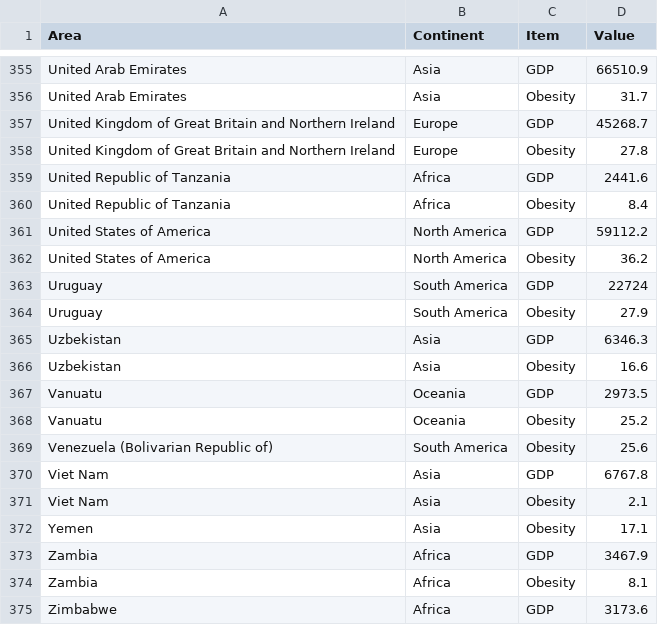
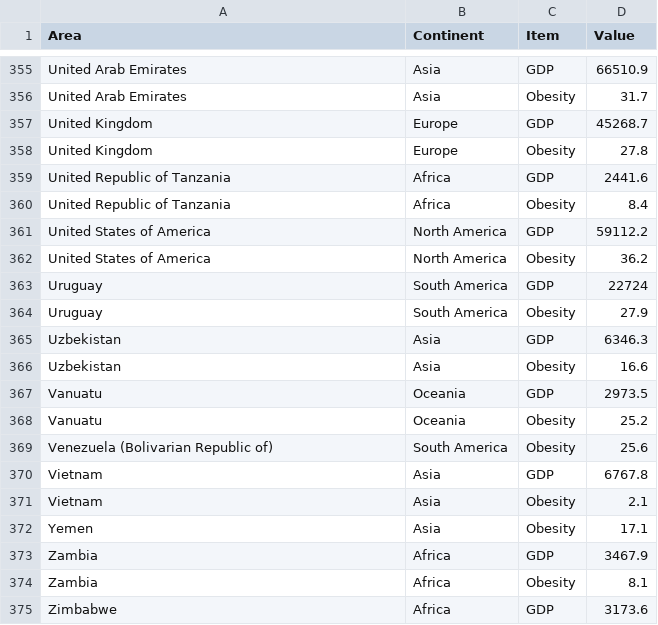
Before and after one commit to vgoh1/3179-map, a CSV file: data/obesity_clean.csv, drawn as a sheet; only a part is shown, gaps mark what is left out.

Commit message:
Rename vietnam in obesity dataset

```diff
--- a/data/obesity_clean.csv
+++ b/data/obesity_clean.csv
@@ -356,4 +356,4 @@ United Arab Emirates,Asia,GDP,66510.9
 United Arab Emirates,Asia,Obesity,31.7
-United Kingdom of Great Britain and Northern Ireland,Europe,GDP,45268.7
-United Kingdom of Great Britain and Northern Ireland,Europe,Obesity,27.8
+United Kingdom,Europe,GDP,45268.7
+United Kingdom,Europe,Obesity,27.8
 United Republic of Tanzania,Africa,GDP,2441.6
@@ -369,4 +369,4 @@ Vanuatu,Oceania,Obesity,25.2
 Venezuela (Bolivarian Republic of),South America,Obesity,25.6
-Viet Nam,Asia,GDP,6767.8
-Viet Nam,Asia,Obesity,2.1
+Vietnam,Asia,GDP,6767.8
+Vietnam,Asia,Obesity,2.1
 Yemen,Asia,Obesity,17.1
```
Also changed, not shown: 3 other files.
